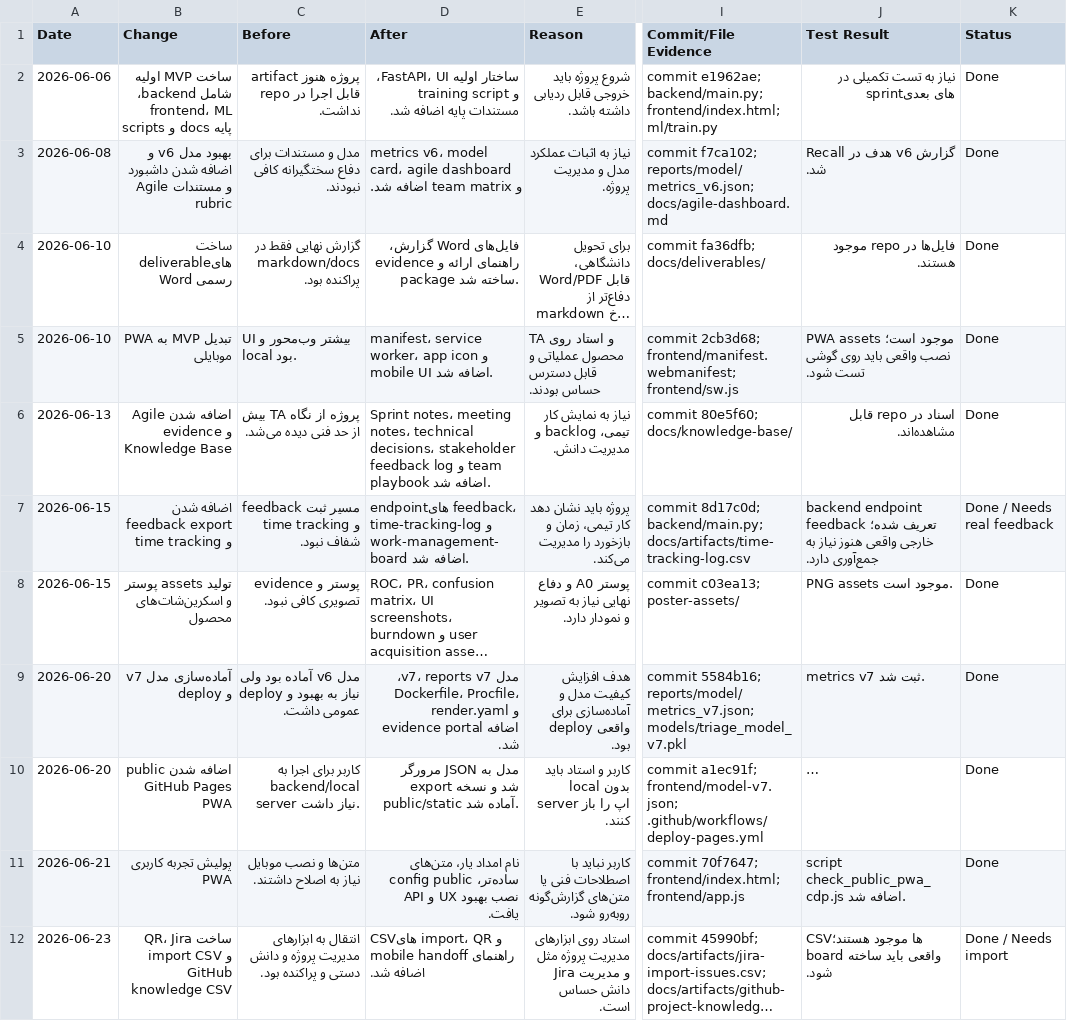
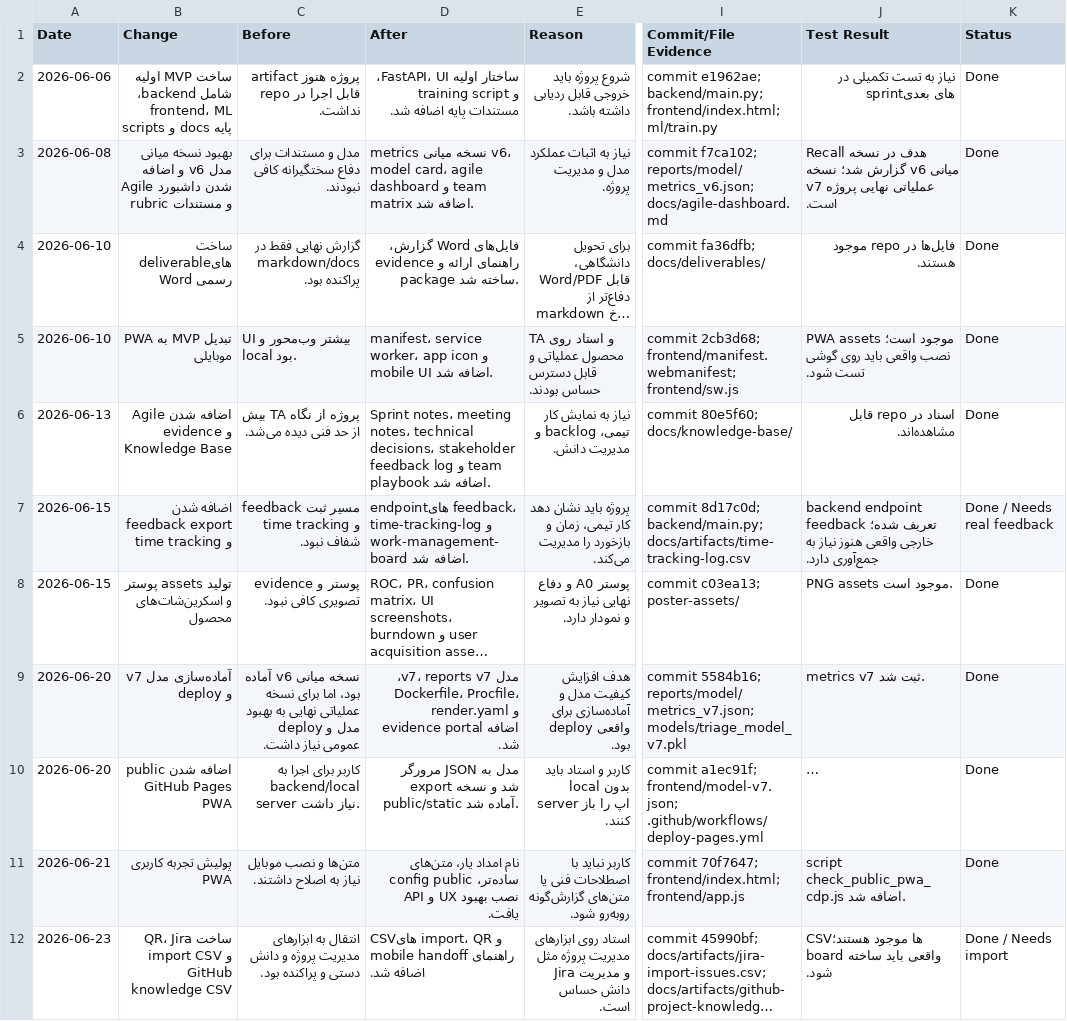
Before and after one commit to AminHatesProgramming/emergency-triage-mvp, a CSV file: project-management-final-package/notion-change-log.csv, drawn as a sheet; only a part is shown, gaps mark what is left out; long unchanged cells end in …; the diff names each change by its address in the sheet, - before the commit and + after, or states it on an @@ line.

Commit message:
Polish final PM package and add zip artifact

```diff
--- a/project-management-final-package/notion-change-log.csv
+++ b/project-management-final-package/notion-change-log.csv
-B3 (Change): بهبود مدل v6…
+B3 (Change): بهبود نسخه میانی مدل v6…
-D3 (After): metrics v6، model…
+D3 (After): metrics نسخه میانی v6، model…
-J3 (Test Result): …هدف در v6 گزارش شد.
+J3 (Test Result): …هدف در نسخه میانی v6 گزارش شد؛ نسخه عملیاتی نهایی پروژه v7 است.
-C9 (Before): مدل v6 آماده بود ولی نیاز به بهبود و deploy عمومی داشت.
+C9 (Before): نسخه میانی v6 آماده بود، اما برای نسخه عملیاتی نهایی به بهبود مدل و deploy عمومی نیاز داشت.
```
Also changed, not shown: 5 other files.
